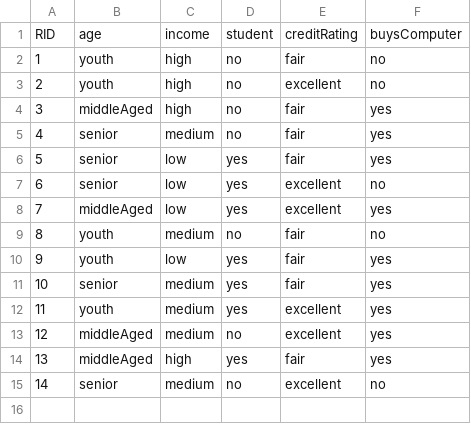
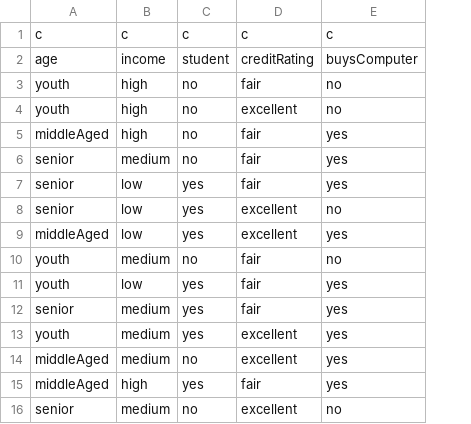
Before and after one commit to ippossebon/random-forests, a CSV file: data/buys-computer.csv, drawn as a sheet; removed rows and columns are numbered as before the commit, all else as after; the diff names each change by its address in the sheet, - before the commit and + after, or states it on an @@ line.

```diff
--- a/data/buys-computer.csv
+++ b/data/buys-computer.csv
-column A, rows 1-15: RID | 1 | 2 | 3 | 4 | 5 | 6 | 7 | 8 | 9 | 10 | 11 | 12 | 13 | 14
+row 1: c | c | c | c | c
```
Also changed, not shown: data/breast-cancer-without-id.csv, data/ionosphere.csv, 4 other files.
